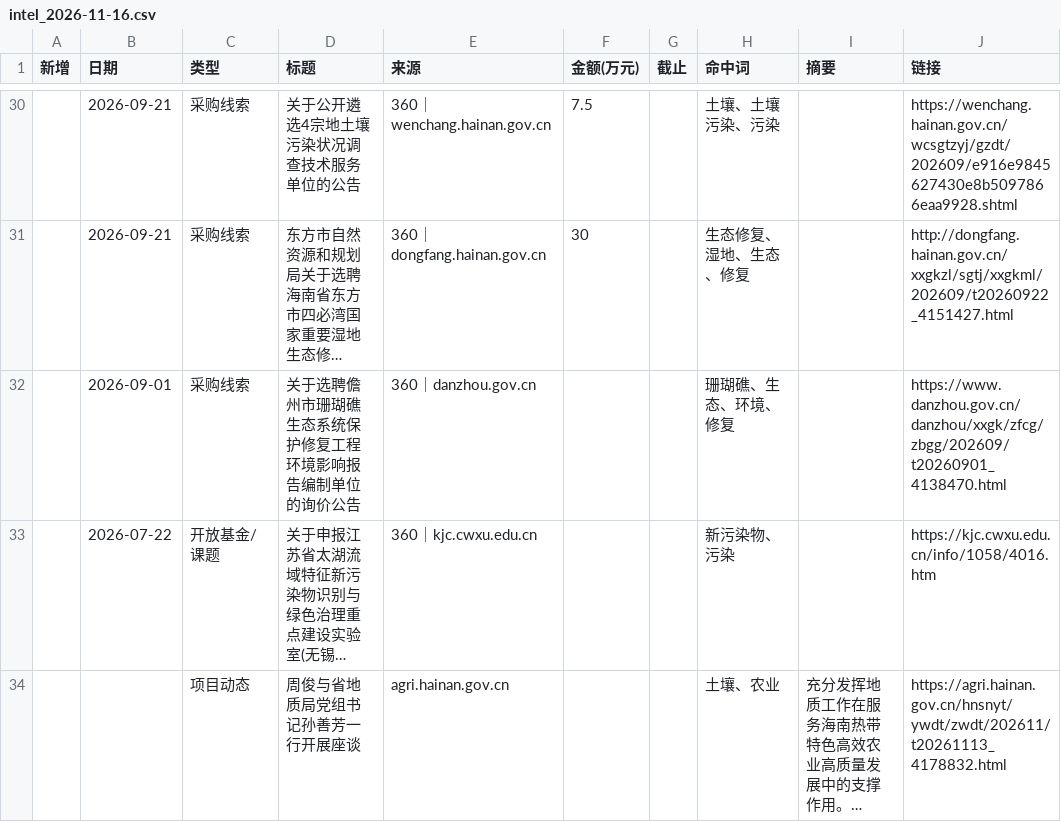
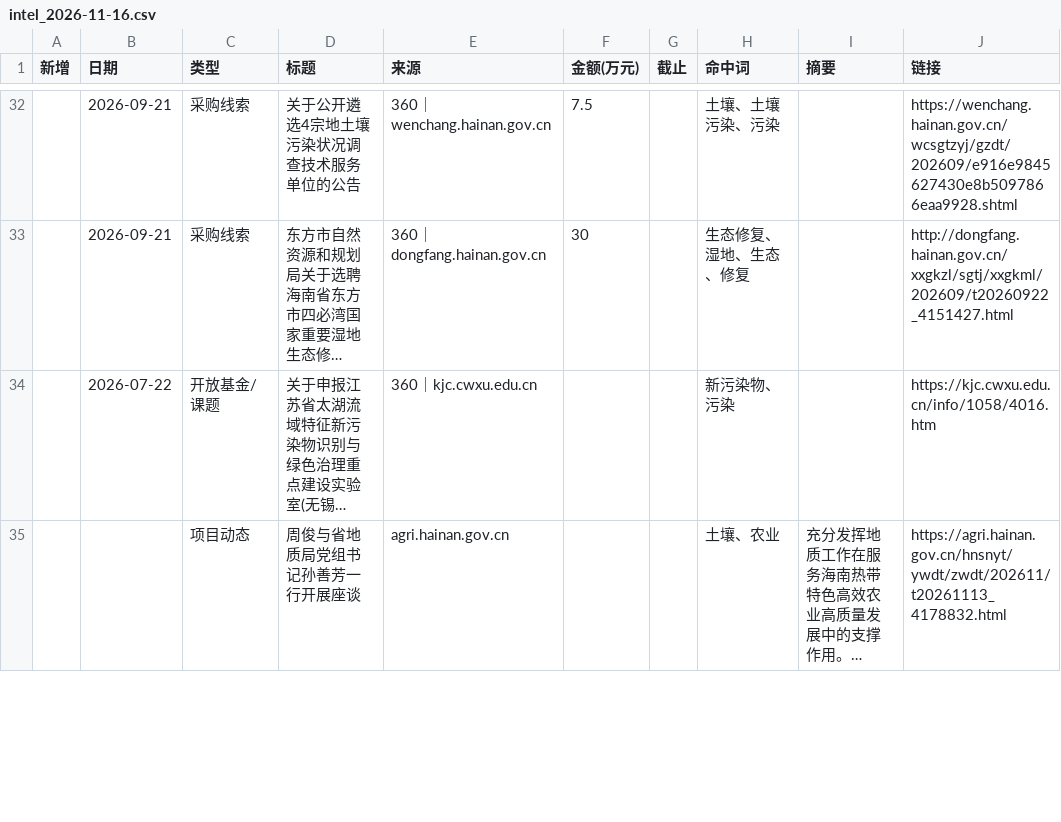
Before and after one commit to Yzewang/hainan-radar, a CSV file: intel_2026-11-16.csv, drawn as a sheet; only a part is shown, gaps mark what is left out; long unchanged cells end in …; removed rows and columns are numbered as before the commit, all else as after; the diff covers the shown part only; the diff names each change by its address in the sheet, - before the commit and + after, or states it on an @@ line.

Commit message:
update intel_2026-11-16.csv

```diff
--- a/intel_2026-11-16.csv
+++ b/intel_2026-11-16.csv
-row 32:  | 2026-09-01 | 采购线索 | 关于选聘儋州市珊瑚礁生态系统保护修复工程环境影响报告编制单位的询价公告 | 360｜danzhou.gov.cn |  |  | 珊瑚礁、生态、环境、修复 |  | https://www.danzhou.gov.cn/danzhou/xxgk/zfcg/zbgg/202609/t20260901_4138470.html
```
Also changed, not shown: 3 added rows and 1 edited cell elsewhere in this file.
